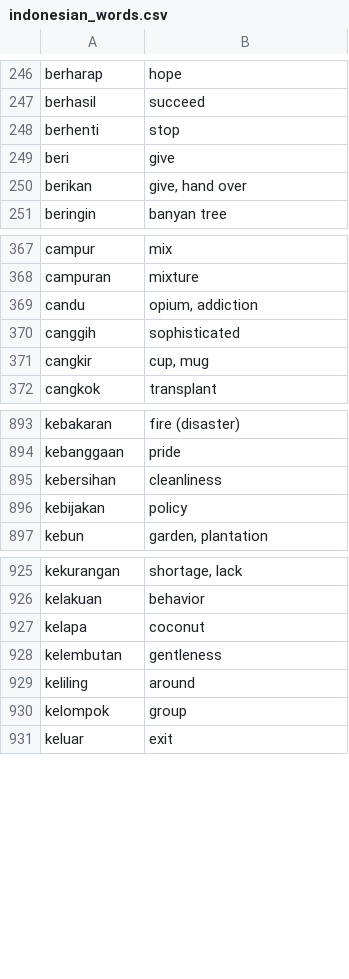
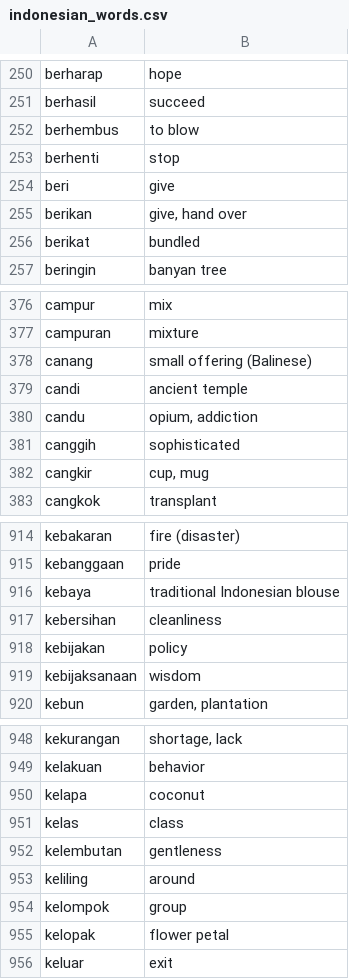
Before and after one commit to DangarStu/JACL, a CSV file: projects/data/indonesian_words.csv, drawn as a sheet; only a part is shown, gaps mark what is left out; the diff covers the shown part only.

```diff
--- a/projects/data/indonesian_words.csv
+++ b/projects/data/indonesian_words.csv
@@ -247,2 +251,3 @@ berharap,hope
 berhasil,succeed
+berhembus,to blow
 berhenti,stop
@@ -250,2 +255,3 @@ beri,give
 berikan,"give, hand over"
+berikat,bundled
 beringin,banyan tree
@@ -368,2 +377,4 @@ campur,mix
 campuran,mixture
+canang,"small offering (Balinese)"
+candi,ancient temple
 candu,"opium, addiction"
@@ -894,4 +915,6 @@ kebakaran,fire (disaster)
 kebanggaan,pride
+kebaya,traditional Indonesian blouse
 kebersihan,cleanliness
 kebijakan,policy
+kebijaksanaan,wisdom
 kebun,"garden, plantation"
@@ -927,2 +950,3 @@ kelakuan,behavior
 kelapa,coconut
+kelas,class
 kelembutan,gentleness
@@ -930,2 +954,3 @@ keliling,around
 kelompok,group
+kelopak,flower petal
 keluar,exit
```
Also changed, not shown: 77 added rows and 28 moved rows elsewhere in this file, 1 other file.
